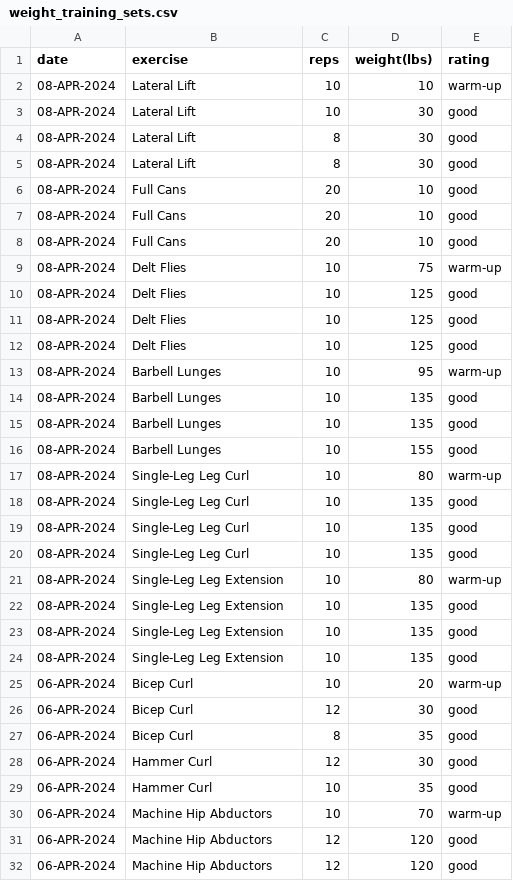
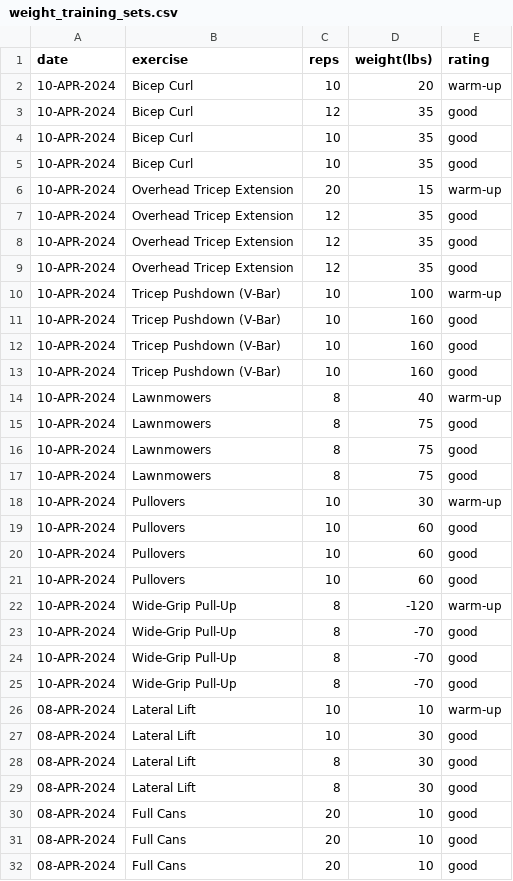
Before and after one commit to EricLeFort/ExerciseLog, a CSV file: data/weight_training_sets.csv, drawn as a sheet; only a part is shown; the shorter side is filled out with more unchanged rows.

```diff
--- a/data/weight_training_sets.csv
+++ b/data/weight_training_sets.csv
@@ -1,2 +1,26 @@
 date,exercise,reps,weight(lbs),rating
+10-APR-2024,Bicep Curl,10,20,warm-up
+10-APR-2024,Bicep Curl,12,35,good
+10-APR-2024,Bicep Curl,10,35,good
+10-APR-2024,Bicep Curl,10,35,good
+10-APR-2024,Overhead Tricep Extension,20,15,warm-up
+10-APR-2024,Overhead Tricep Extension,12,35,good
+10-APR-2024,Overhead Tricep Extension,12,35,good
+10-APR-2024,Overhead Tricep Extension,12,35,good
+10-APR-2024,Tricep Pushdown (V-Bar),10,100,warm-up
+10-APR-2024,Tricep Pushdown (V-Bar),10,160,good
+10-APR-2024,Tricep Pushdown (V-Bar),10,160,good
+10-APR-2024,Tricep Pushdown (V-Bar),10,160,good
+10-APR-2024,Lawnmowers,8,40,warm-up
+10-APR-2024,Lawnmowers,8,75,good
+10-APR-2024,Lawnmowers,8,75,good
+10-APR-2024,Lawnmowers,8,75,good
+10-APR-2024,Pullovers,10,30,warm-up
+10-APR-2024,Pullovers,10,60,good
+10-APR-2024,Pullovers,10,60,good
+10-APR-2024,Pullovers,10,60,good
+10-APR-2024,Wide-Grip Pull-Up,8,-120,warm-up
+10-APR-2024,Wide-Grip Pull-Up,8,-70,good
+10-APR-2024,Wide-Grip Pull-Up,8,-70,good
+10-APR-2024,Wide-Grip Pull-Up,8,-70,good
 08-APR-2024,Lateral Lift,10,10,warm-up
```
Also changed, not shown: data/health_metrics.csv, data/preds/avg_workout_durations.csv, 52 other files.
